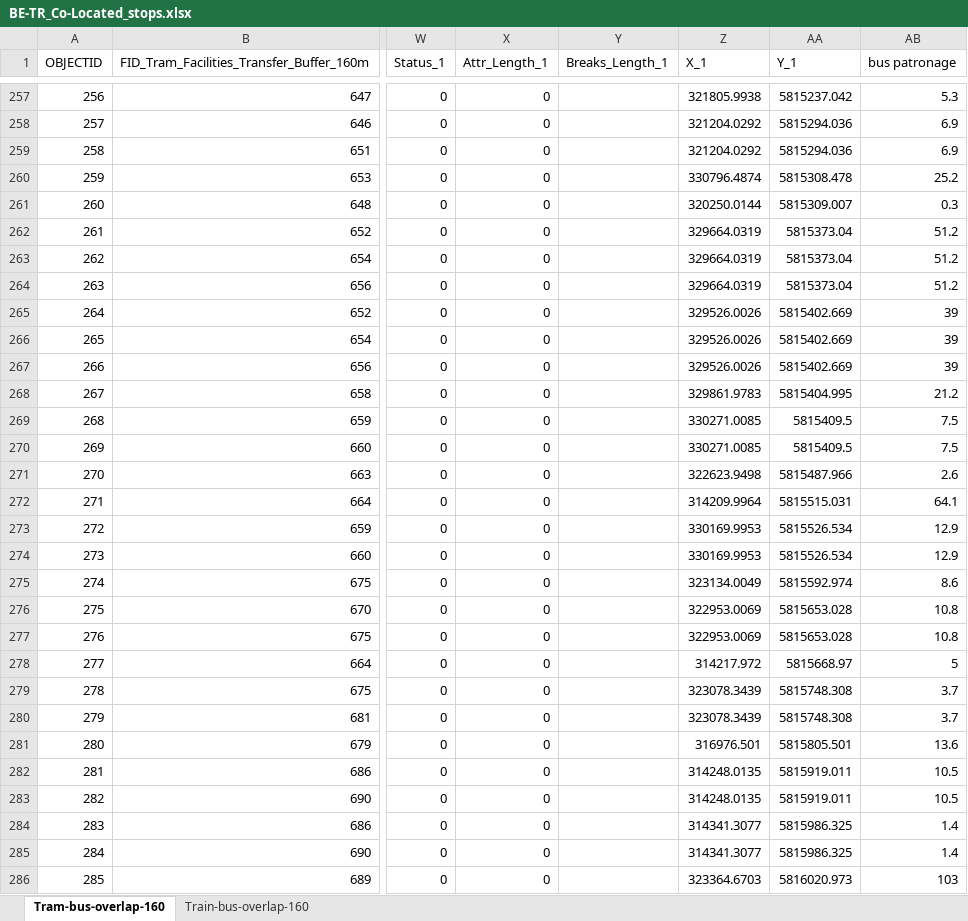
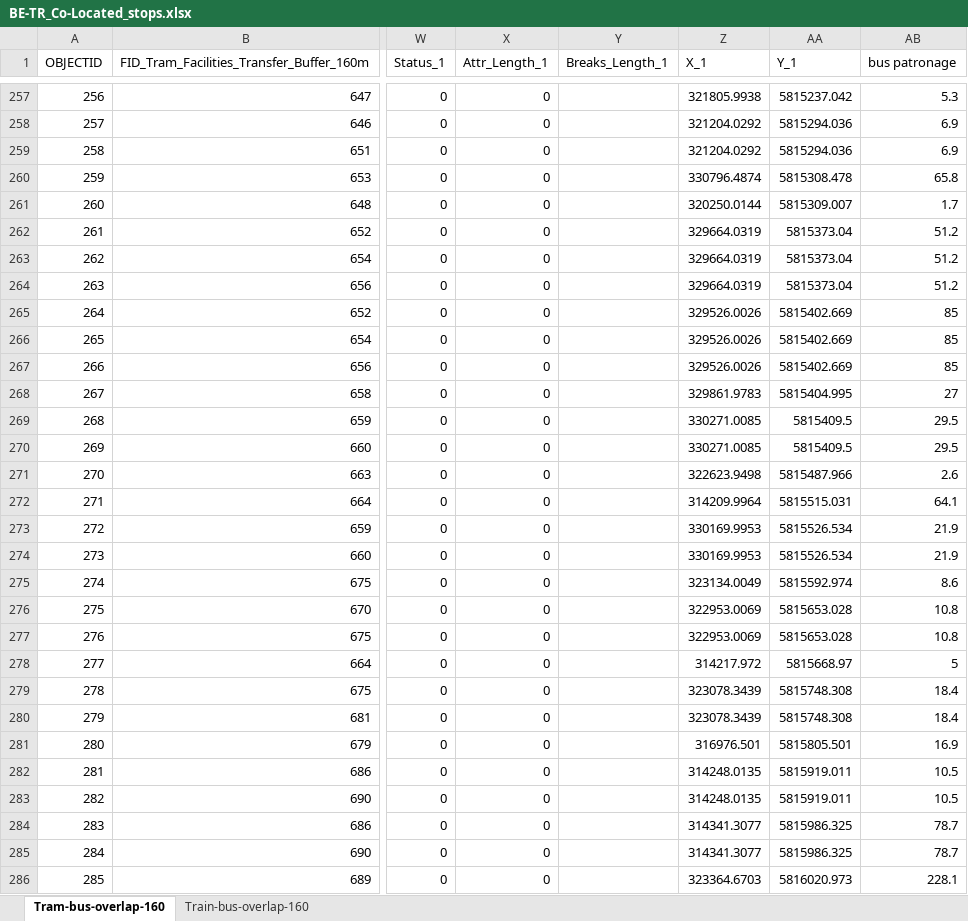
Before and after one commit to Laura-k-a/BE-TU_Melb_Clusters, an Excel workbook: BE-TR_Co-Located_stops.xlsx, sheet Tram-bus-overlap-160, drawn as a sheet; only a part is shown, gaps mark what is left out; values as stored, in another font and other column widths than the file's, no borders; the diff covers the shown part only; the diff names each change by its address in the sheet, - before the commit and + after, or states it on an @@ line.

```diff
--- a/BE-TR_Co-Located_stops.xlsx (sheet Tram-bus-overlap-160)
+++ b/BE-TR_Co-Located_stops.xlsx (sheet Tram-bus-overlap-160)
-AB260 (bus patronage): 25.2
+AB260 (bus patronage): 65.8
-AB261 (bus patronage): 0.3
+AB261 (bus patronage): 1.7
-AB265:AB267 (bus patronage): 39
+AB265:AB267 (bus patronage): 85
-AB268 (bus patronage): 21.2
+AB268 (bus patronage): 27
-AB269:AB270 (bus patronage): 7.5
+AB269:AB270 (bus patronage): 29.5
-AB273:AB274 (bus patronage): 12.9
+AB273:AB274 (bus patronage): 21.9
-AB279:AB280 (bus patronage): 3.7
+AB279:AB280 (bus patronage): 18.4
-AB281 (bus patronage): 13.6
+AB281 (bus patronage): 16.9
-AB284:AB285 (bus patronage): 1.4
+AB284:AB285 (bus patronage): 78.7
-AB286 (bus patronage): 103
+AB286 (bus patronage): 228.1
```
Also changed, not shown: 286 edited cells and cell formats elsewhere in this sheet, sheet Train-bus-overlap-160, BE-TR_Co-Located_data.xlsx, 6 other files.
